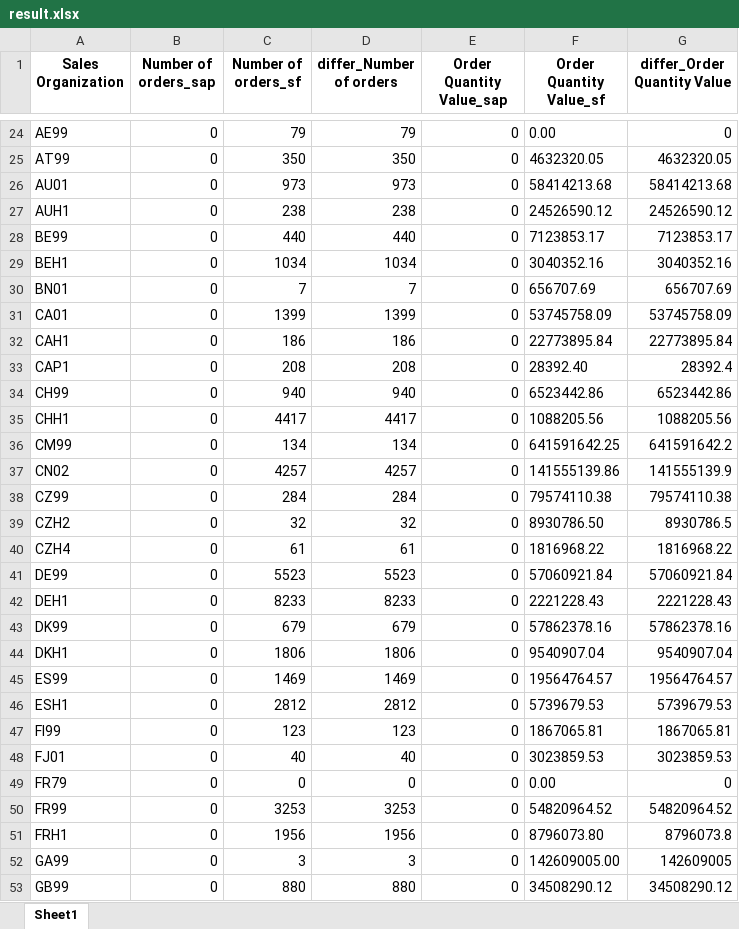
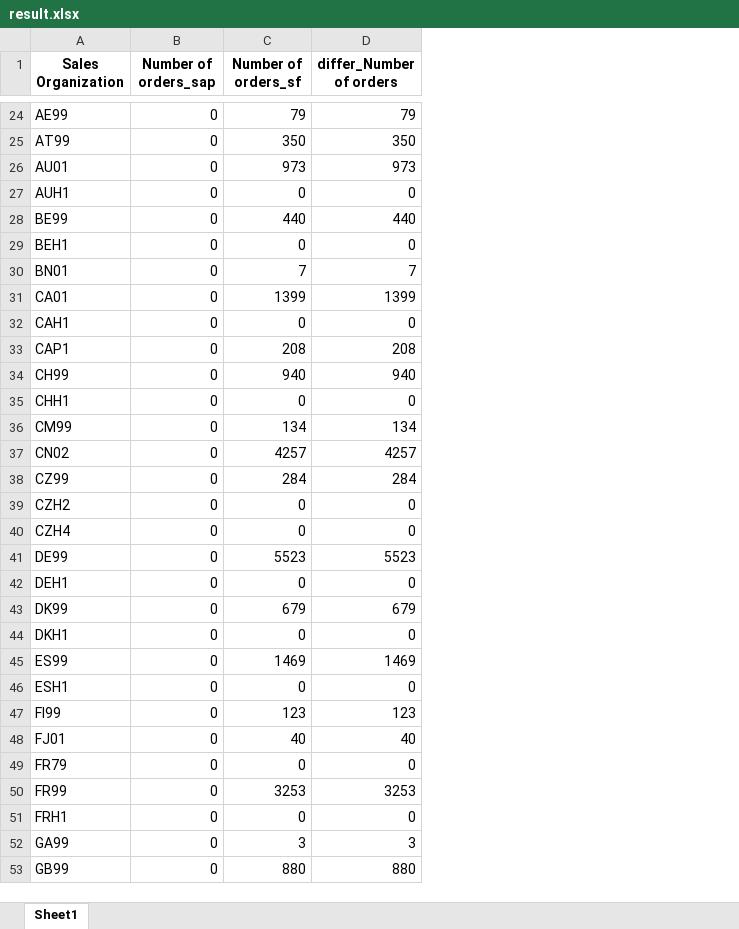
Before and after one commit to Samveg12/validator, an Excel workbook: validator/result.xlsx, sheet Sheet1, drawn as a sheet; only a part is shown, gaps mark what is left out; values as stored, in another font and other column widths than the file's, no borders; the diff covers the shown part only; the diff names each change by its address in the sheet, - before the commit and + after, or states it on an @@ line.

```diff
--- a/validator/result.xlsx (sheet Sheet1)
+++ b/validator/result.xlsx (sheet Sheet1)
-column E (Order Quantity Value_sap), rows 24-53: all 0
-column F (Order Quantity Value_sf), rows 24-53: 0.00 | 4632320.05 | 58414213.68 | 24526590.12 | 7123853.17 | 3040352.16 | 656707.69 | 53745758.09 | 22773895.84 | 28392.40 | 6523442.86 | 1088205.56 | 641591642.25 | 141555139.86 | 79574110.38 | 8930786.50 | 1816968.22 | 57060921.84 | 2221228.43 | 57862378.16 | 9540907.04 | 19564764.57 | 5739679.53 | 1867065.81 | 3023859.53 | 0.00 | 54820964.52 | 8796073.80 | 142609005.00 | 34508290.12
-column G (differ_Order Quantity Value), rows 24-53: 0 | 4632320.05 | 58414213.68 | 24526590.12 | 7123853.17 | 3040352.16 | 656707.69 | 53745758.09 | 22773895.84 | 28392.4 | 6523442.86 | 1088205.56 | 641591642.2 | 141555139.9 | 79574110.38 | 8930786.5 | 1816968.22 | 57060921.84 | 2221228.43 | 57862378.16 | 9540907.04 | 19564764.57 | 5739679.53 | 1867065.81 | 3023859.53 | 0 | 54820964.52 | 8796073.8 | 142609005 | 34508290.12
-C27 (Number of orders_sf): 238
+C27 (Number of orders_sf): 0
-D27 (differ_Number of orders): 238
+D27 (differ_Number of orders): 0
-C29 (Number of orders_sf): 1034
+C29 (Number of orders_sf): 0
-D29 (differ_Number of orders): 1034
+D29 (differ_Number of orders): 0
-C32 (Number of orders_sf): 186
+C32 (Number of orders_sf): 0
-D32 (differ_Number of orders): 186
+D32 (differ_Number of orders): 0
-C35 (Number of orders_sf): 4417
+C35 (Number of orders_sf): 0
-D35 (differ_Number of orders): 4417
+D35 (differ_Number of orders): 0
-C39 (Number of orders_sf): 32
+C39 (Number of orders_sf): 0
-D39 (differ_Number of orders): 32
+D39 (differ_Number of orders): 0
-C40 (Number of orders_sf): 61
+C40 (Number of orders_sf): 0
-D40 (differ_Number of orders): 61
+D40 (differ_Number of orders): 0
-C42 (Number of orders_sf): 8233
+C42 (Number of orders_sf): 0
-D42 (differ_Number of orders): 8233
+D42 (differ_Number of orders): 0
-C44 (Number of orders_sf): 1806
+C44 (Number of orders_sf): 0
-D44 (differ_Number of orders): 1806
+D44 (differ_Number of orders): 0
-C46 (Number of orders_sf): 2812
+C46 (Number of orders_sf): 0
-D46 (differ_Number of orders): 2812
+D46 (differ_Number of orders): 0
-C51 (Number of orders_sf): 1956
+C51 (Number of orders_sf): 0
-D51 (differ_Number of orders): 1956
+D51 (differ_Number of orders): 0
```
Also changed, not shown: 34 edited cells elsewhere in this sheet, 2 other files.
